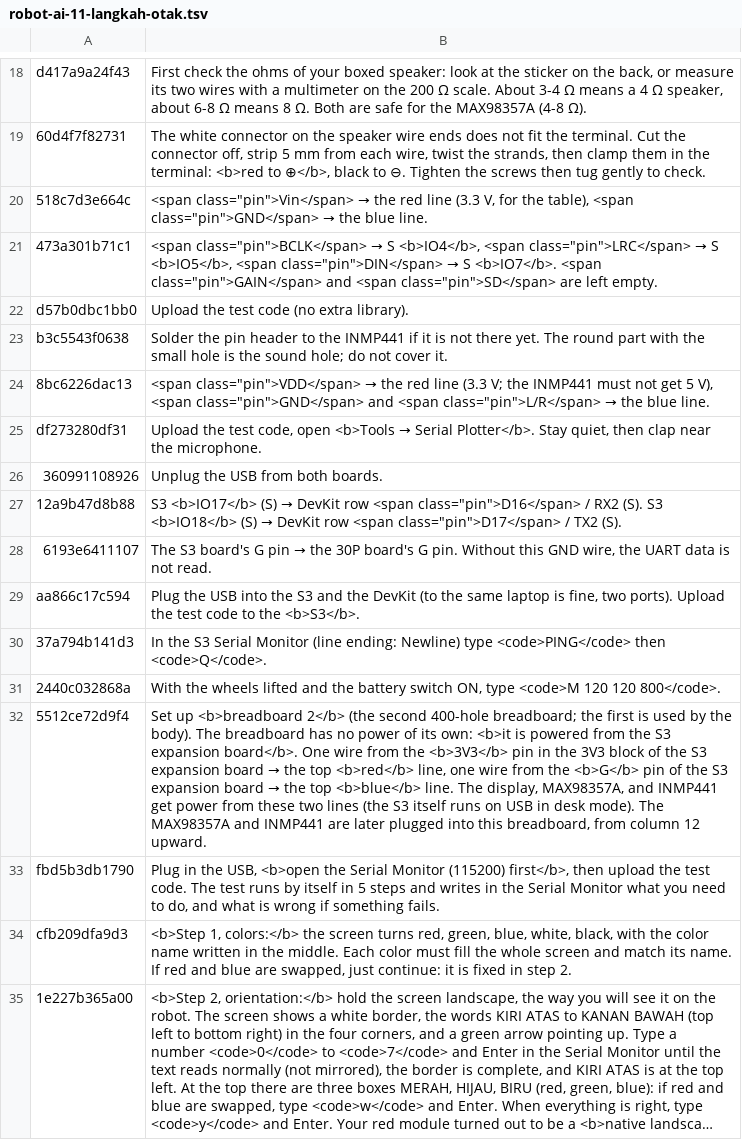
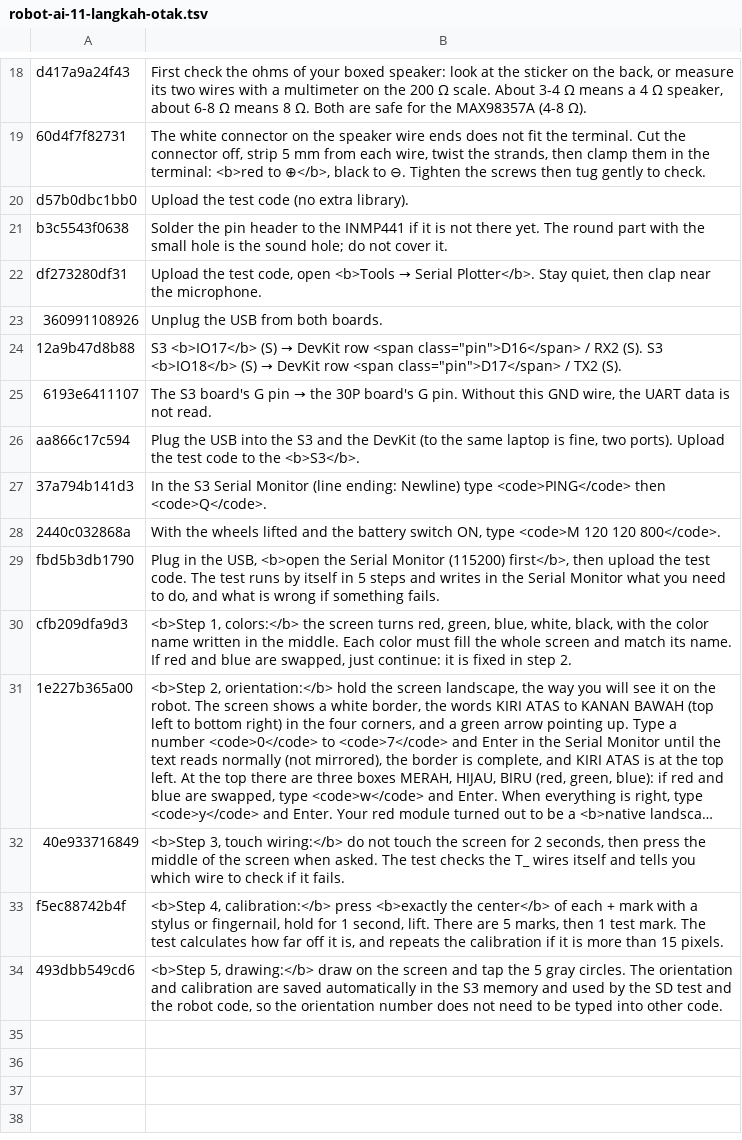
Before and after one commit to rizkyadisatria/rizkyadisatria.github.io, a TSV file: public/controller/_alat/terjemahan/robot-ai-11-langkah-otak.tsv, drawn as a sheet; only a part is shown, gaps mark what is left out; the shorter side is filled out with more unchanged rows; long unchanged cells end in ….

```diff
--- a/public/controller/_alat/terjemahan/robot-ai-11-langkah-otak.tsv
+++ b/public/controller/_alat/terjemahan/robot-ai-11-langkah-otak.tsv
@@ -19,7 +19,4 @@ d417a9a24f43	First check the ohms of your boxed speaker: look at the sticker on
 60d4f7f82731	The white connector on the speaker wire ends does not fit the terminal. Cut the connector off, strip 5 mm from each wire, twist the strands, then clamp them in the terminal: <b>red to ⊕</b>, black to ⊖. Tighten the screws then tug gently to check.
-518c7d3e664c	<span class="pin">Vin</span> → the red line (3.3 V, for the table), <span class="pin">GND</span> → the blue line.
-473a301b71c1	<span class="pin">BCLK</span> → S <b>IO4</b>, <span class="pin">LRC</span> → S <b>IO5</b>, <span class="pin">DIN</span> → S <b>IO7</b>. <span class="pin">GAIN</span> and <span class="pin">SD</span> are left empty.
 d57b0dbc1bb0	Upload the test code (no extra library).
 b3c5543f0638	Solder the pin header to the INMP441 if it is not there yet. The round part with the small hole is the sound hole; do not cover it.
-8bc6226dac13	<span class="pin">VDD</span> → the red line (3.3 V; the INMP441 must not get 5 V), <span class="pin">GND</span> and <span class="pin">L/R</span> → the blue line.
 df273280df31	Upload the test code, open <b>Tools → Serial Plotter</b>. Stay quiet, then clap near the microphone.
@@ -31,3 +28,2 @@ aa866c17c594	Plug the USB into the S3 and the DevKit (to the same laptop is fine
 2440c032868a	With the wheels lifted and the battery switch ON, type <code>M 120 120 800</code>.
-5512ce72d9f4	Set up <b>breadboard 2</b> (the second 400-hole breadboard; the first is used by the body). The breadboard has no power of its own: <b>it is powered from the S3 expansion board</b>. One wire from the <b>3V3</b> pin in the 3V3 block of the S3 expansion board → the top <b>red</b> line, one wire from the <b>G</b> pin of the S3 expansion board → the top <b>blue</b> line. The display, MAX98357A, and INMP441 get power from these two lines (the S3 itself runs on USB in desk mode). The MAX98357A and INMP441 are later plugged into this breadboard, from column 12 upward.
 fbd5b3db1790	Plug in the USB, <b>open the Serial Monitor (115200) first</b>, then upload the test code. The test runs by itself in 5 steps and writes in the Serial Monitor what you need to do, and what is wrong if something fails.
```
Also changed, not shown: public/controller/_alat/terjemahan/robot-ai-05-otak.tsv, public/controller/_alat/terjemahan/robot-ai-13-langkah-rakit.tsv, 13 other files.
